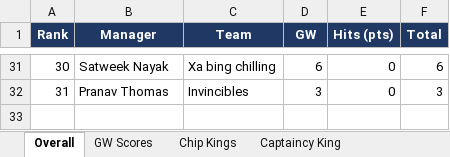
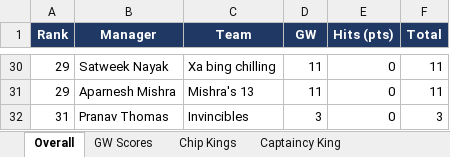
Before and after one commit to yash1997beohar/lcf-s5, an Excel workbook: docs/Laxmi_Chit_Fund_S5_audit.xlsx, sheet Overall, drawn as a sheet; only a part is shown, gaps mark what is left out; values as stored, in another font and other column widths than the file's, no borders; addresses are those after the commit; the diff covers the shown part only; the diff names each change by its address in the sheet, - before the commit and + after, or states it on an @@ line.

```diff
--- a/docs/Laxmi_Chit_Fund_S5_audit.xlsx (sheet Overall)
+++ b/docs/Laxmi_Chit_Fund_S5_audit.xlsx (sheet Overall)
-A30 (Rank): 30
+A30 (Rank): 29
-D30 (GW): 6
+D30 (GW): 11
-F30 (Total): 6
+F30 (Total): 11
+row 31: 29 | Aparnesh Mishra | Mishra's 13 | 11 | 0 | 11
```
Also changed, not shown: 13 added rows, 14 removed rows and 36 edited cells elsewhere in this sheet, sheet Profiles, sheet Season Stats, sheet GW Scores, sheet Captaincy King, sheet Green Arrow King, 2 other files.
